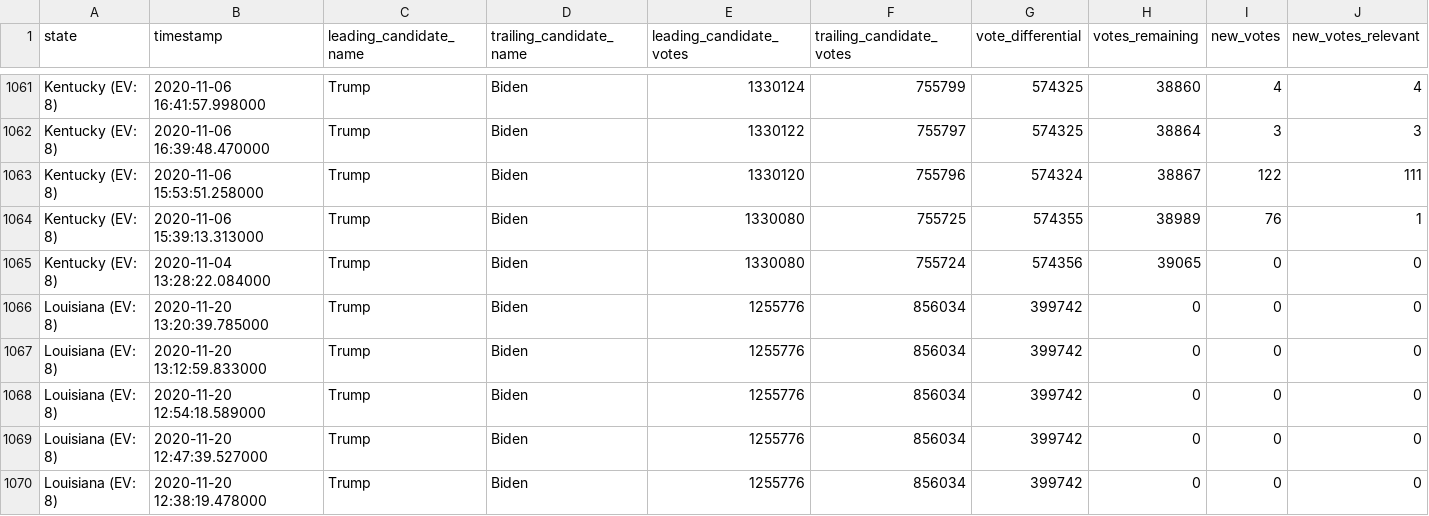
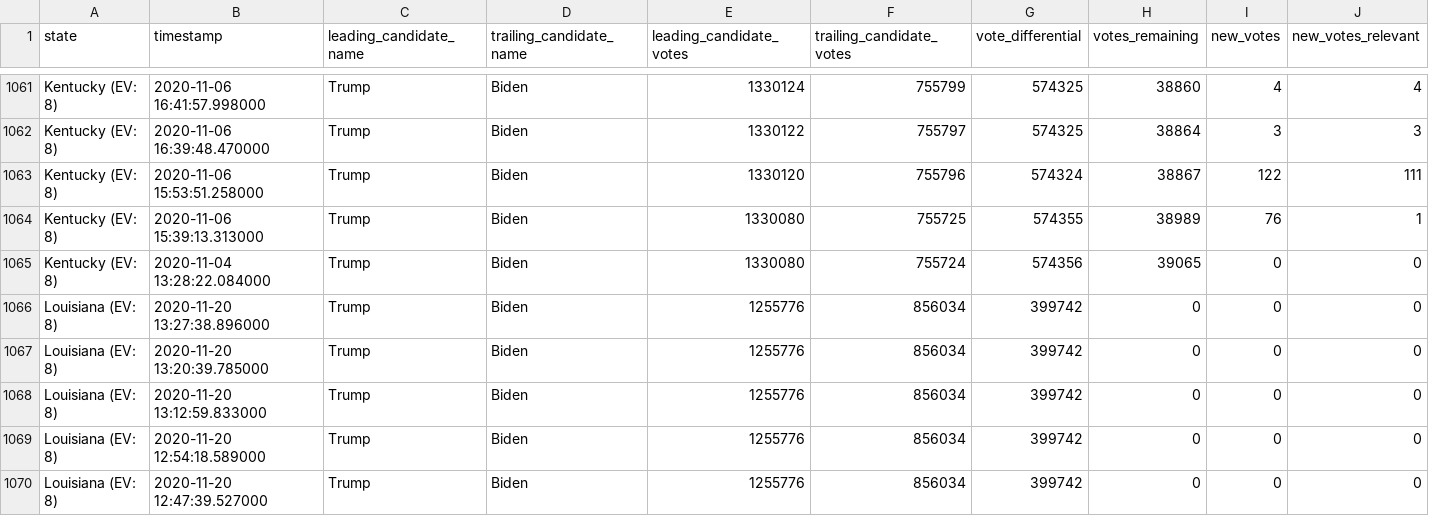
Before and after one commit to ThinkBIG-Company/nyt-2020-election-scraper, a CSV file: all-state-changes.csv, drawn as a sheet; only a part is shown, gaps mark what is left out; the shorter side is filled out with more unchanged rows; rows hold the shown columns only; the diff names each change by its address in the sheet, - before the commit and + after, or states it on an @@ line.

```diff
--- a/all-state-changes.csv
+++ b/all-state-changes.csv
+row 1066: Louisiana (EV: 8) | 2020-11-20 13:27:38.896000 | Trump | Biden | 1255776 | 856034 | 399742 | 0 | 0 | 0
```
Also changed, not shown: 6 other files.
